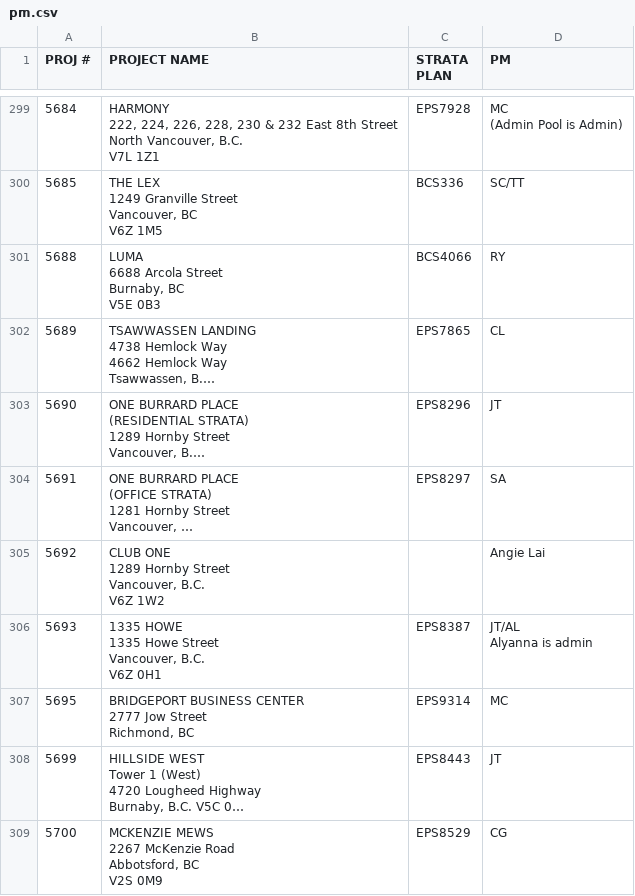
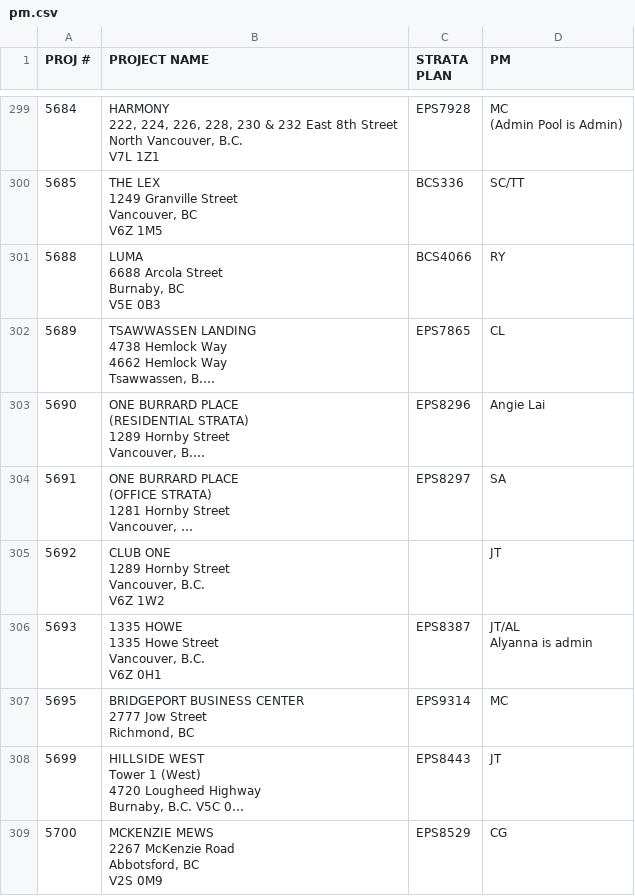
Before and after one commit to zeyongj/zeyongj.github.io, a CSV file: data/pm.csv, drawn as a sheet; only a part is shown, gaps mark what is left out; long unchanged cells end in …; the diff names each change by its address in the sheet, - before the commit and + after, or states it on an @@ line.

Commit message:
Update pm.csv

```diff
--- a/data/pm.csv
+++ b/data/pm.csv
-D303 (PM): JT
+D303 (PM): Angie Lai
-D305 (PM): Angie Lai
+D305 (PM): JT
```
